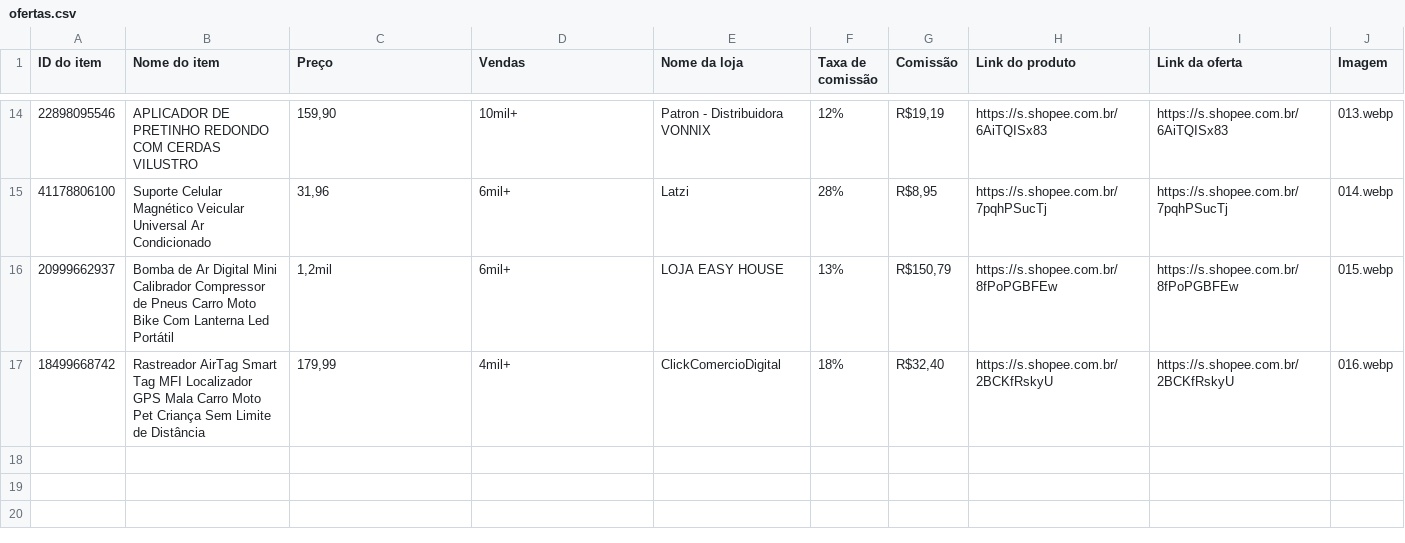
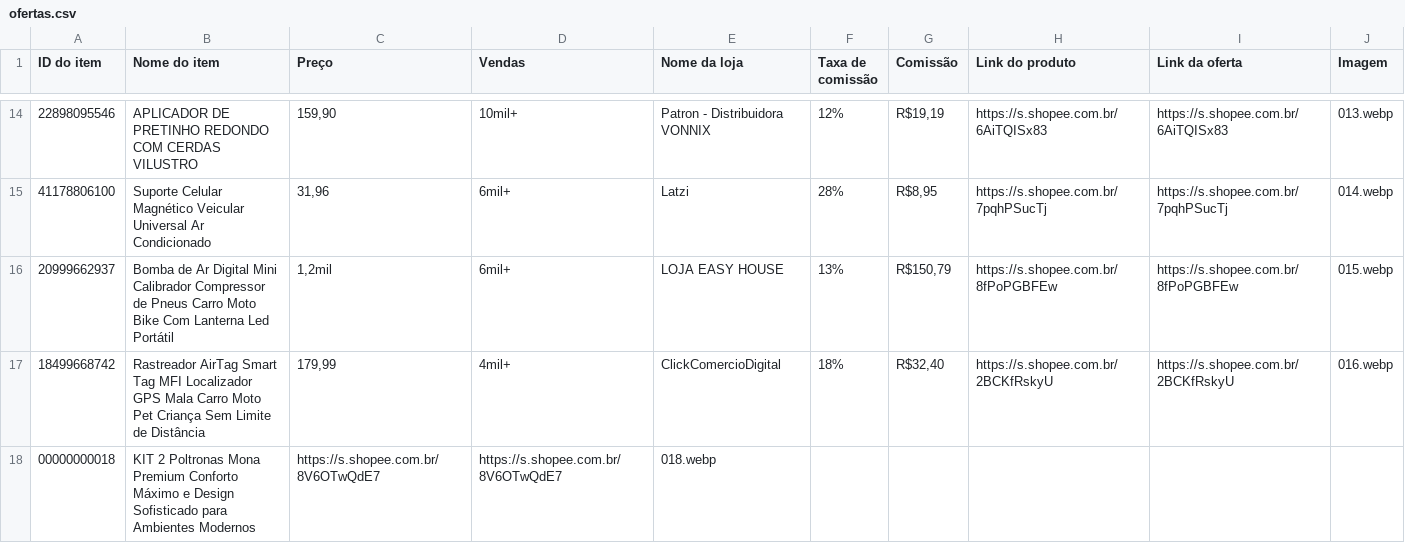
Before and after one commit to carlos34535/minha-shopee, a CSV file: ofertas.csv, drawn as a sheet; only a part is shown, gaps mark what is left out.

Commit message:
Update ofertas.csv

```diff
--- a/ofertas.csv
+++ b/ofertas.csv
@@ -17 +17,2 @@ ID do item,Nome do item,Preço,Vendas,Nome da loja,Taxa de comissão,Comissão,L
 18499668742,Rastreador AirTag Smart Tag MFI Localizador GPS Mala Carro Moto Pet Criança Sem Limite de Distância,"179,99",4mil+,ClickComercioDigital,18%,"R$32,40",https://s.shopee.com.br/2BCKfRskyU,https://s.shopee.com.br/2BCKfRskyU,016.webp
+00000000018,KIT 2 Poltronas Mona Premium Conforto Máximo e Design Sofisticado para Ambientes Modernos,https://s.shopee.com.br/8V6OTwQdE7,https://s.shopee.com.br/8V6OTwQdE7,018.webp
```
